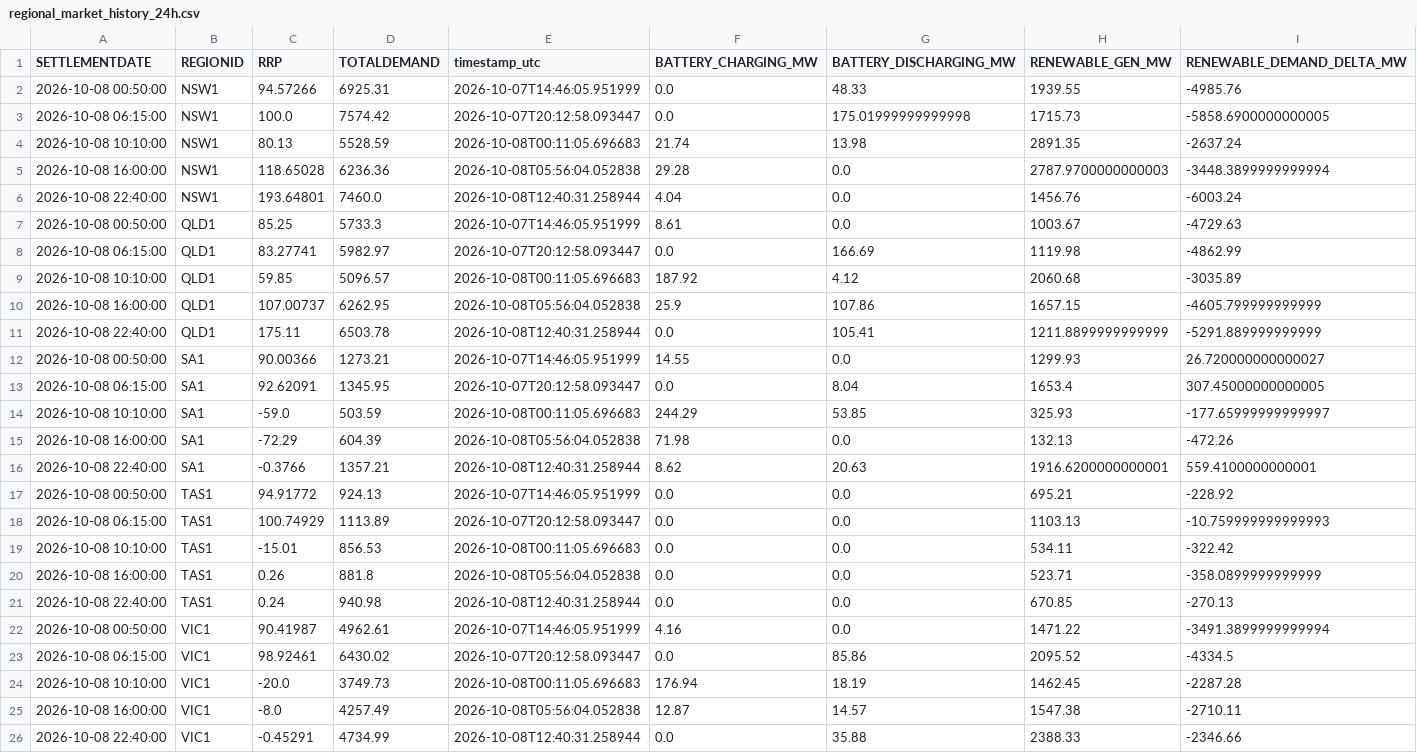
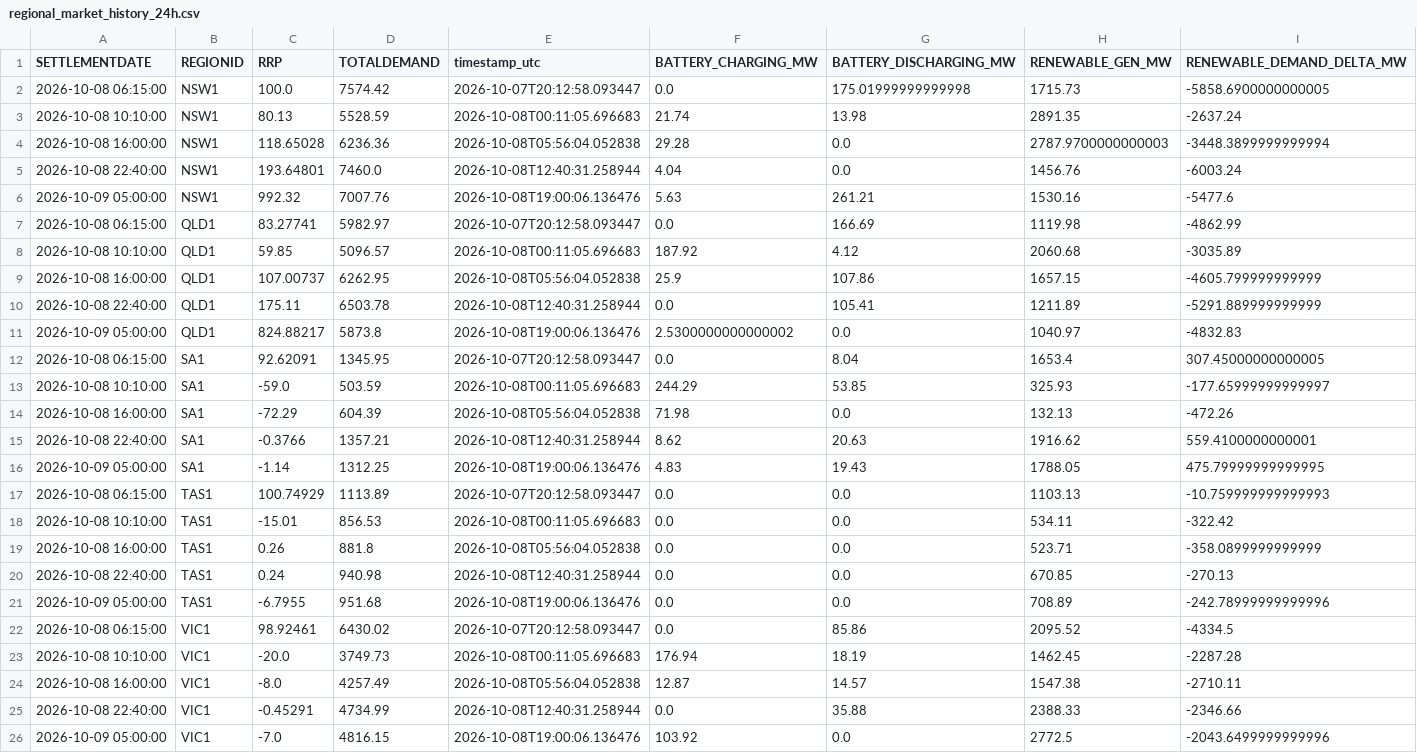
Before and after one commit to rshaw13/au_bess_map, a CSV file: data/regional_market_history_24h.csv, drawn as a sheet.

```diff
--- a/data/regional_market_history_24h.csv
+++ b/data/regional_market_history_24h.csv
@@ -1,3 +1,2 @@
 SETTLEMENTDATE,REGIONID,RRP,TOTALDEMAND,timestamp_utc,BATTERY_CHARGING_MW,BATTERY_DISCHARGING_MW,RENEWABLE_GEN_MW,RENEWABLE_DEMAND_DELTA_MW
-2026-10-08 00:50:00,NSW1,94.57266,6925.31,2026-10-07T14:46:05.951999,0.0,48.33,1939.55,-4985.76
 2026-10-08 06:15:00,NSW1,100.0,7574.42,2026-10-07T20:12:58.093447,0.0,175.01999999999998,1715.73,-5858.6900000000005
@@ -6,3 +5,3 @@ SETTLEMENTDATE,REGIONID,RRP,TOTALDEMAND,timestamp_utc,BATTERY_CHARGING_MW,BATTER
 2026-10-08 22:40:00,NSW1,193.64801,7460.0,2026-10-08T12:40:31.258944,4.04,0.0,1456.76,-6003.24
-2026-10-08 00:50:00,QLD1,85.25,5733.3,2026-10-07T14:46:05.951999,8.61,0.0,1003.67,-4729.63
+2026-10-09 05:00:00,NSW1,992.32,7007.76,2026-10-08T19:00:06.136476,5.63,261.21,1530.16,-5477.6
 2026-10-08 06:15:00,QLD1,83.27741,5982.97,2026-10-07T20:12:58.093447,0.0,166.69,1119.98,-4862.99
@@ -10,4 +9,4 @@ SETTLEMENTDATE,REGIONID,RRP,TOTALDEMAND,timestamp_utc,BATTERY_CHARGING_MW,BATTER
 2026-10-08 16:00:00,QLD1,107.00737,6262.95,2026-10-08T05:56:04.052838,25.9,107.86,1657.15,-4605.799999999999
-2026-10-08 22:40:00,QLD1,175.11,6503.78,2026-10-08T12:40:31.258944,0.0,105.41,1211.8899999999999,-5291.889999999999
-2026-10-08 00:50:00,SA1,90.00366,1273.21,2026-10-07T14:46:05.951999,14.55,0.0,1299.93,26.720000000000027
+2026-10-08 22:40:00,QLD1,175.11,6503.78,2026-10-08T12:40:31.258944,0.0,105.41,1211.89,-5291.889999999999
+2026-10-09 05:00:00,QLD1,824.88217,5873.8,2026-10-08T19:00:06.136476,2.5300000000000002,0.0,1040.97,-4832.83
 2026-10-08 06:15:00,SA1,92.62091,1345.95,2026-10-07T20:12:58.093447,0.0,8.04,1653.4,307.45000000000005
@@ -15,4 +14,4 @@ SETTLEMENTDATE,REGIONID,RRP,TOTALDEMAND,timestamp_utc,BATTERY_CHARGING_MW,BATTER
 2026-10-08 16:00:00,SA1,-72.29,604.39,2026-10-08T05:56:04.052838,71.98,0.0,132.13,-472.26
-2026-10-08 22:40:00,SA1,-0.3766,1357.21,2026-10-08T12:40:31.258944,8.62,20.63,1916.6200000000001,559.4100000000001
-2026-10-08 00:50:00,TAS1,94.91772,924.13,2026-10-07T14:46:05.951999,0.0,0.0,695.21,-228.92
+2026-10-08 22:40:00,SA1,-0.3766,1357.21,2026-10-08T12:40:31.258944,8.62,20.63,1916.62,559.4100000000001
+2026-10-09 05:00:00,SA1,-1.14,1312.25,2026-10-08T19:00:06.136476,4.83,19.43,1788.05,475.79999999999995
 2026-10-08 06:15:00,TAS1,100.74929,1113.89,2026-10-07T20:12:58.093447,0.0,0.0,1103.13,-10.759999999999993
@@ -21,3 +20,3 @@ SETTLEMENTDATE,REGIONID,RRP,TOTALDEMAND,timestamp_utc,BATTERY_CHARGING_MW,BATTER
 2026-10-08 22:40:00,TAS1,0.24,940.98,2026-10-08T12:40:31.258944,0.0,0.0,670.85,-270.13
-2026-10-08 00:50:00,VIC1,90.41987,4962.61,2026-10-07T14:46:05.951999,4.16,0.0,1471.22,-3491.3899999999994
+2026-10-09 05:00:00,TAS1,-6.7955,951.68,2026-10-08T19:00:06.136476,0.0,0.0,708.89,-242.78999999999996
 2026-10-08 06:15:00,VIC1,98.92461,6430.02,2026-10-07T20:12:58.093447,0.0,85.86,2095.52,-4334.5
@@ -26 +25,2 @@ SETTLEMENTDATE,REGIONID,RRP,TOTALDEMAND,timestamp_utc,BATTERY_CHARGING_MW,BATTER
 2026-10-08 22:40:00,VIC1,-0.45291,4734.99,2026-10-08T12:40:31.258944,0.0,35.88,2388.33,-2346.66
+2026-10-09 05:00:00,VIC1,-7.0,4816.15,2026-10-08T19:00:06.136476,103.92,0.0,2772.5,-2043.6499999999996
```
Also changed, not shown: data/bess_history_24h.csv, data/latest_bess_data.csv, 1 other file.
